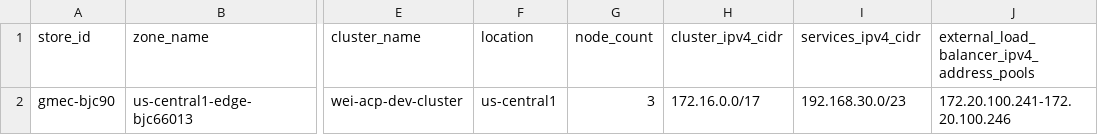
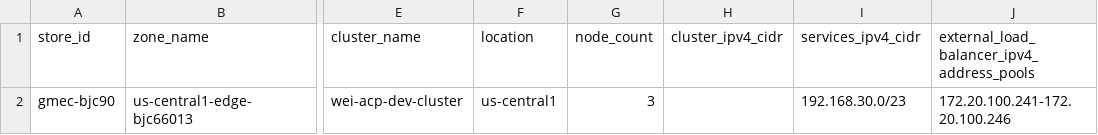
Before and after one commit to weiwang118/automated-cluster-provisioner, a CSV file: wei-source-of-truth.csv, drawn as a sheet; only a part is shown, gaps mark what is left out; the diff names each change by its address in the sheet, - before the commit and + after, or states it on an @@ line.

Commit message:
remove require parameter for testing
Removed cluster_ipv4_cidr value and adjusted related fields.

```diff
--- a/wei-source-of-truth.csv
+++ b/wei-source-of-truth.csv
-H2 (cluster_ipv4_cidr): 172.16.0.0/17
+H2 (cluster_ipv4_cidr): (empty)
```
